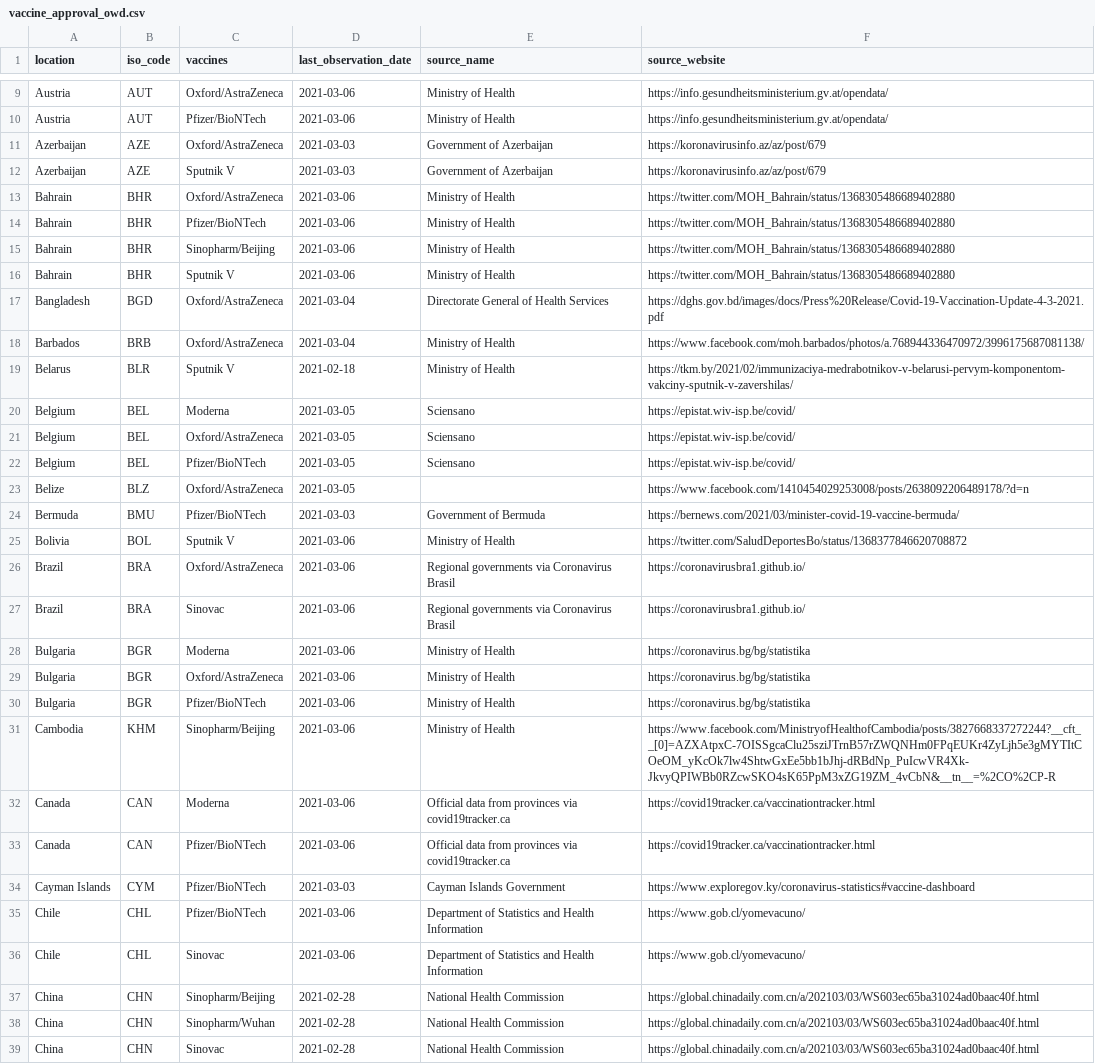
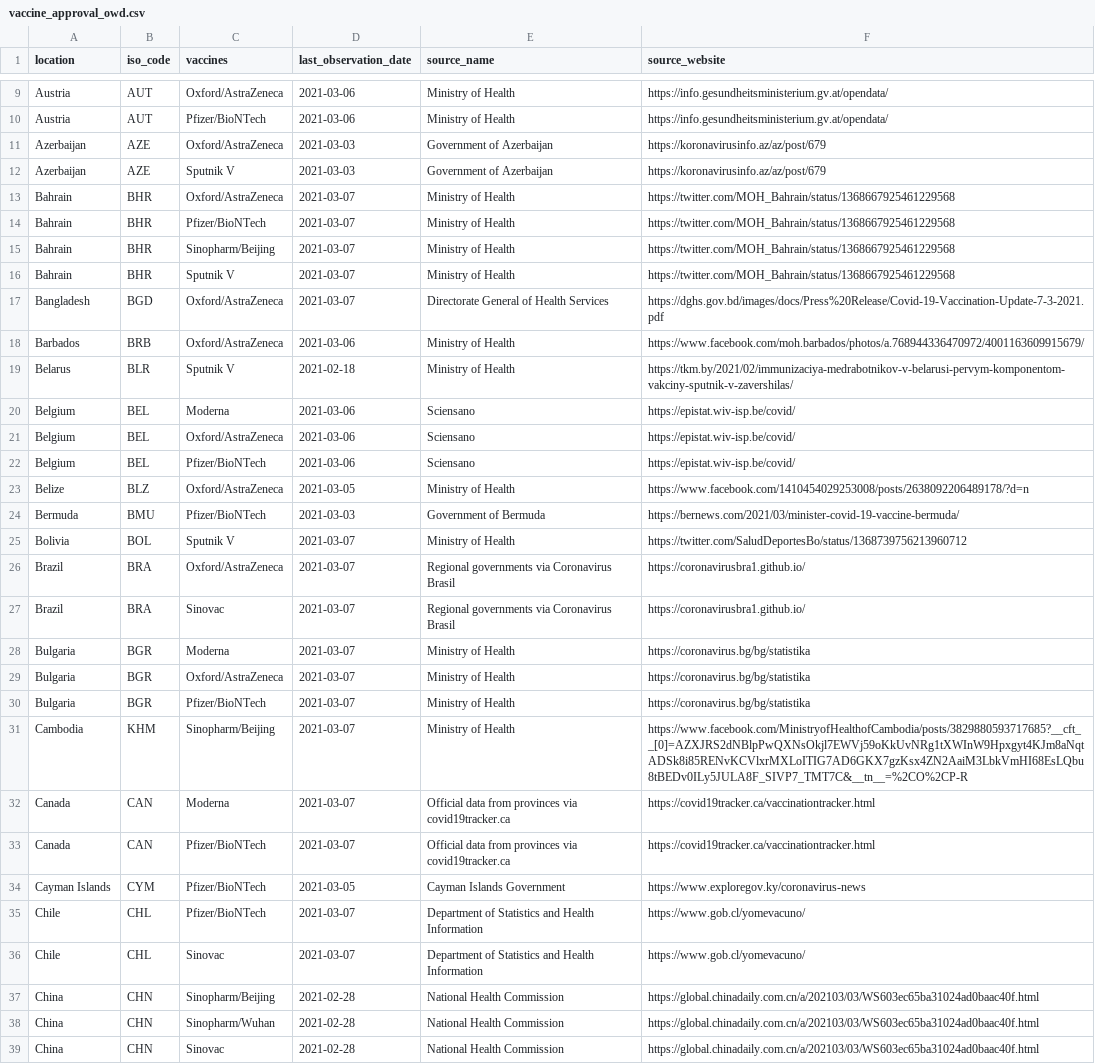
Before and after one commit to armsp/covid-vaccine-tracker, a CSV file: owd_datasets/vaccine_approval_owd.csv, drawn as a sheet; only a part is shown, gaps mark what is left out; the diff covers the shown part only; the diff names each change by its address in the sheet, - before the commit and + after, or states it on an @@ line.

Commit message:
updating datasets

```diff
--- a/owd_datasets/vaccine_approval_owd.csv
+++ b/owd_datasets/vaccine_approval_owd.csv
-D13:D16 (last_observation_date): 2021-03-06
+D13:D16 (last_observation_date): 2021-03-07
-F13:F16 (source_website): https://twitter.com/MOH_Bahrain/status/1368305486689402880
+F13:F16 (source_website): https://twitter.com/MOH_Bahrain/status/1368667925461229568
-D17 (last_observation_date): 2021-03-04
+D17 (last_observation_date): 2021-03-07
-F17 (source_website): https://dghs.gov.bd/images/docs/Press%20Release/Covid-19-Vaccination-Update-4-3-2021.pdf
+F17 (source_website): https://dghs.gov.bd/images/docs/Press%20Release/Covid-19-Vaccination-Update-7-3-2021.pdf
-D18 (last_observation_date): 2021-03-04
+D18 (last_observation_date): 2021-03-06
-F18 (source_website): https://www.facebook.com/moh.barbados/photos/a.768944336470972/3996175687081138/
+F18 (source_website): https://www.facebook.com/moh.barbados/photos/a.768944336470972/4001163609915679/
-D20:D22 (last_observation_date): 2021-03-05
+D20:D22 (last_observation_date): 2021-03-06
-E23 (source_name): (empty)
+E23 (source_name): Ministry of Health
-D25:D33 (last_observation_date): 2021-03-06
+D25:D33 (last_observation_date): 2021-03-07
-F25 (source_website): https://twitter.com/SaludDeportesBo/status/1368377846620708872
+F25 (source_website): https://twitter.com/SaludDeportesBo/status/1368739756213960712
-F31 (source_website): https://www.facebook.com/MinistryofHealthofCambodia/posts/3827668337272244?__cft__[0]=AZXAtpxC-7OISSgcaClu25sziJTrnB57rZWQNHm0FPqEUKr4ZyLjh5e3gMYTItCOeOM_yKcOk7lw4ShtwGxEe5bb1bJhj-dRBdNp_PuIcwVR4Xk-JkvyQPIWBb0RZcwSKO4sK65PpM3xZG19ZM_4vCbN&__tn__=%2CO%2CP-R
+F31 (source_website): https://www.facebook.com/MinistryofHealthofCambodia/posts/3829880593717685?__cft__[0]=AZXJRS2dNBlpPwQXNsOkjl7EWVj59oKkUvNRg1tXWInW9Hpxgyt4KJm8aNqtADSk8i85RENvKCVlxrMXLoITIG7AD6GKX7gzKsx4ZN2AaiM3LbkVmHI68EsLQbu8tBEDv0ILy5JULA8F_SIVP7_TMT7C&__tn__=%2CO%2CP-R
-D34 (last_observation_date): 2021-03-03
+D34 (last_observation_date): 2021-03-05
-F34 (source_website): https://www.exploregov.ky/coronavirus-statistics#vaccine-dashboard
+F34 (source_website): https://www.exploregov.ky/coronavirus-news
-D35:D36 (last_observation_date): 2021-03-06
+D35:D36 (last_observation_date): 2021-03-07
```
Also changed, not shown: 7 added rows and 99 edited cells elsewhere in this file, nyt_datasets/nyt_approved_vaccines.csv.
